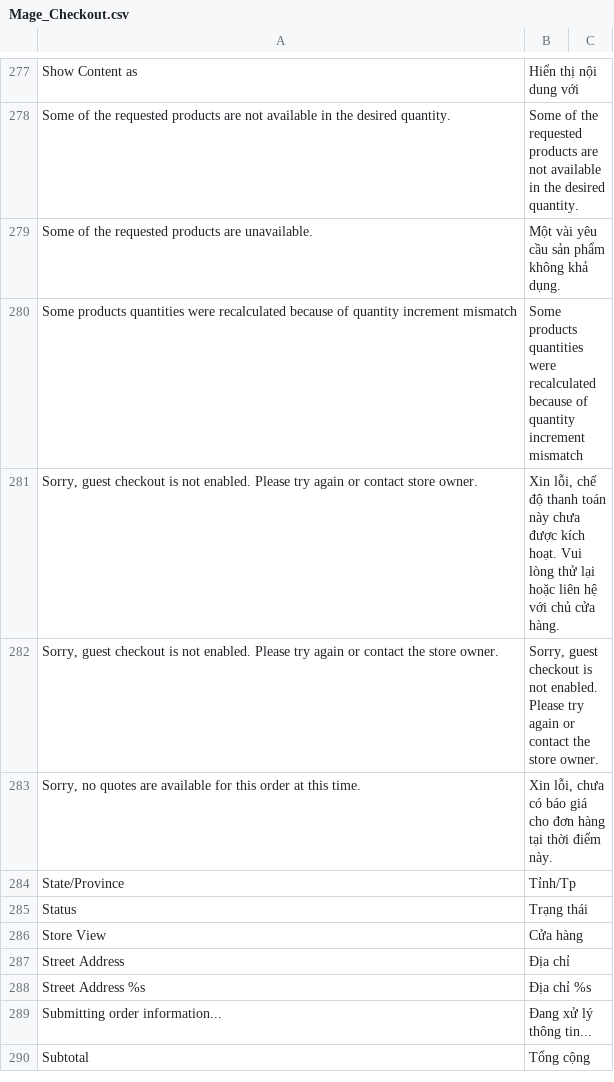
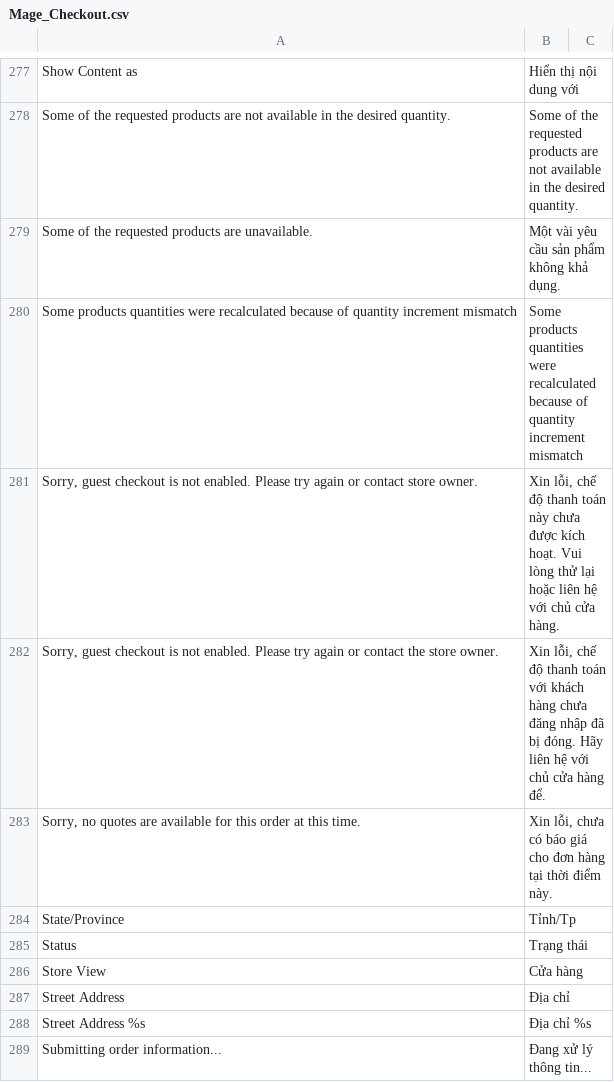
Before and after one commit to vanduc1102/viet-hoa-magento, a CSV file: vi_VN/Mage_Checkout.csv, drawn as a sheet; only a part is shown, gaps mark what is left out; the shorter side is filled out with more unchanged rows.

```diff
--- a/vi_VN/Mage_Checkout.csv
+++ b/vi_VN/Mage_Checkout.csv
@@ -282,3 +282,3 @@
 "Sorry, guest checkout is not enabled. Please try again or contact store owner.","Xin lỗi, chế độ thanh toán này chưa được kích hoạt. Vui lòng thử lại hoặc liên hệ với chủ cửa hàng."
-"Sorry, guest checkout is not enabled. Please try again or contact the store owner.","Sorry, guest checkout is not enabled. Please try again or contact the store owner."
+"Sorry, guest checkout is not enabled. Please try again or contact the store owner.","Xin lỗi, chế độ thanh toán với khách hàng chưa đăng nhập đã bị đóng. Hãy liên hệ với chủ cửa hàng để."
 "Sorry, no quotes are available for this order at this time.","Xin lỗi, chưa có báo giá cho đơn hàng tại thời điểm này."
```
Also changed, not shown: vi_VN/Mage_Install.csv, vi_VN/Mage_Log.csv.
